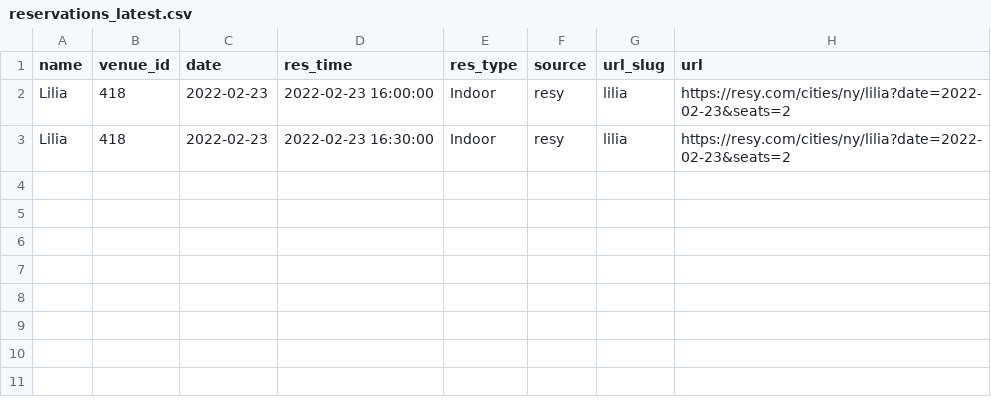
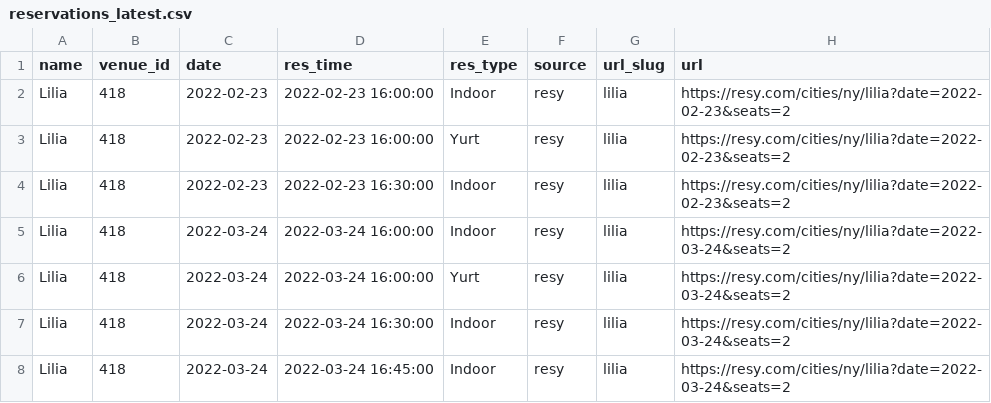
Before and after one commit to edj36/reservations, a CSV file: data/reservations_latest.csv, drawn as a sheet.

```diff
--- a/data/reservations_latest.csv
+++ b/data/reservations_latest.csv
@@ -2,2 +2,7 @@ name,venue_id,date,res_time,res_type,source,url_slug,url
 Lilia,418,2022-02-23,2022-02-23 16:00:00,Indoor,resy,lilia,https://resy.com/cities/ny/lilia?date=2022-02-23&seats=2
+Lilia,418,2022-02-23,2022-02-23 16:00:00,Yurt,resy,lilia,https://resy.com/cities/ny/lilia?date=2022-02-23&seats=2
 Lilia,418,2022-02-23,2022-02-23 16:30:00,Indoor,resy,lilia,https://resy.com/cities/ny/lilia?date=2022-02-23&seats=2
+Lilia,418,2022-03-24,2022-03-24 16:00:00,Indoor,resy,lilia,https://resy.com/cities/ny/lilia?date=2022-03-24&seats=2
+Lilia,418,2022-03-24,2022-03-24 16:00:00,Yurt,resy,lilia,https://resy.com/cities/ny/lilia?date=2022-03-24&seats=2
+Lilia,418,2022-03-24,2022-03-24 16:30:00,Indoor,resy,lilia,https://resy.com/cities/ny/lilia?date=2022-03-24&seats=2
+Lilia,418,2022-03-24,2022-03-24 16:45:00,Indoor,resy,lilia,https://resy.com/cities/ny/lilia?date=2022-03-24&seats=2
```
